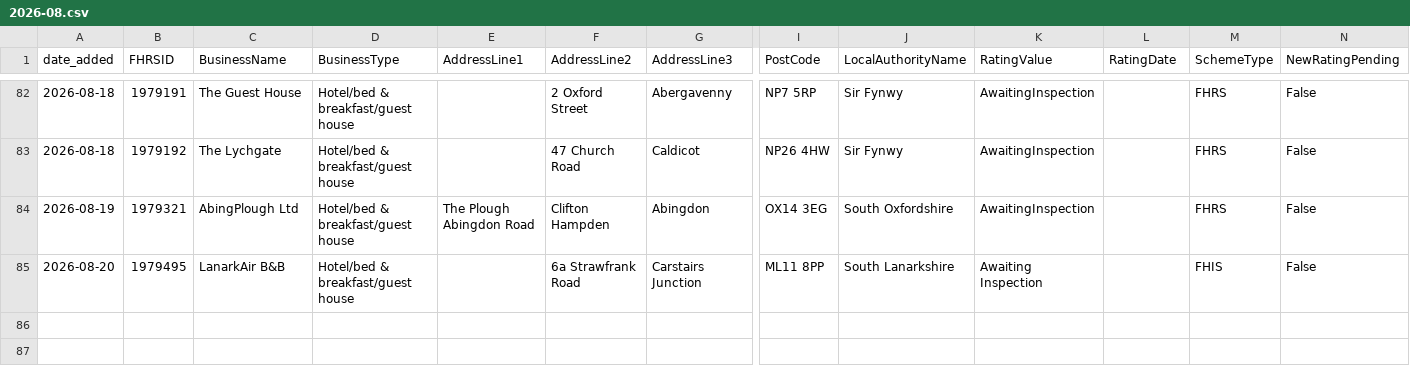
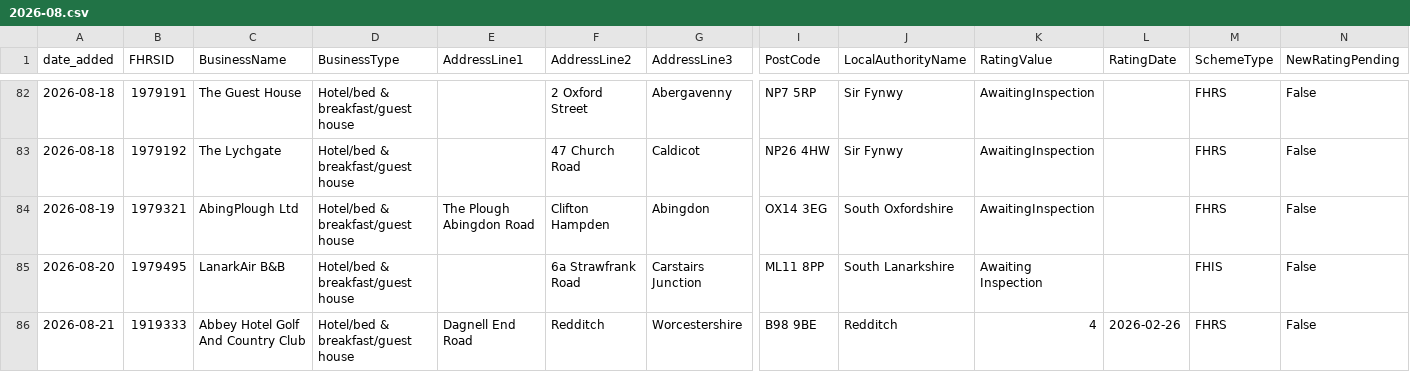
Before and after one commit to AP-Dev-Tools/independent-food-business-pulse, a CSV file: data/cumulative/HOTEL/2026-08.csv, drawn as a sheet; only a part is shown, gaps mark what is left out; rows hold the shown columns only; the diff names each change by its address in the sheet, - before the commit and + after, or states it on an @@ line.

```diff
--- a/data/cumulative/HOTEL/2026-08.csv
+++ b/data/cumulative/HOTEL/2026-08.csv
+row 86: 2026-08-21 | 1919333 | Abbey Hotel Golf And Country Club | Hotel/bed & breakfast/guest house | Dagnell End Road | Redditch | Worcestershire | B98 9BE | Redditch | 4 | 2026-02-26 | FHRS | False
```
Also changed, not shown: data/cumulative/PUB_BAR/2026-08.csv, 12 other files.
